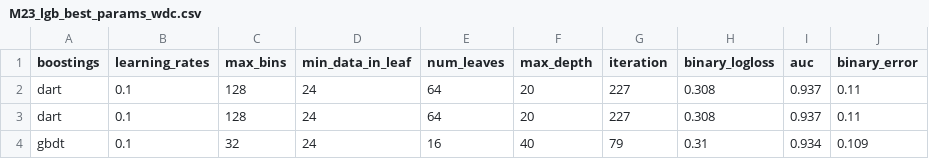
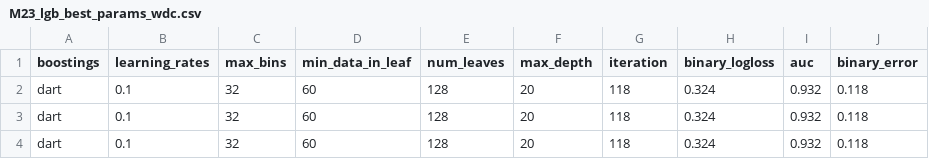
Before and after one commit to joosung-min/peak-bloom-prediction, a CSV file: code/washingtondc/outputs/M23_lgb_best_params_wdc.csv, drawn as a sheet.

```diff
--- a/code/washingtondc/outputs/M23_lgb_best_params_wdc.csv
+++ b/code/washingtondc/outputs/M23_lgb_best_params_wdc.csv
@@ -1,4 +1,4 @@
 "boostings","learning_rates","max_bins","min_data_in_leaf","num_leaves","max_depth","iteration","binary_logloss","auc","binary_error"
-"dart",0.1,128,24,64,20,227,0.308,0.937,0.11
-"dart",0.1,128,24,64,20,227,0.308,0.937,0.11
-"gbdt",0.1,32,24,16,40,79,0.31,0.934,0.109
+"dart",0.1,32,60,128,20,118,0.324,0.932,0.118
+"dart",0.1,32,60,128,20,118,0.324,0.932,0.118
+"dart",0.1,32,60,128,20,118,0.324,0.932,0.118
```
Also changed, not shown: code/liestal/outputs/A11_city_station_pairs.csv, 36 other files.
